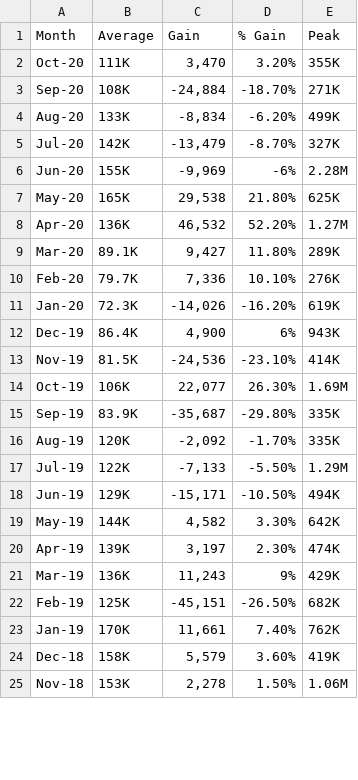
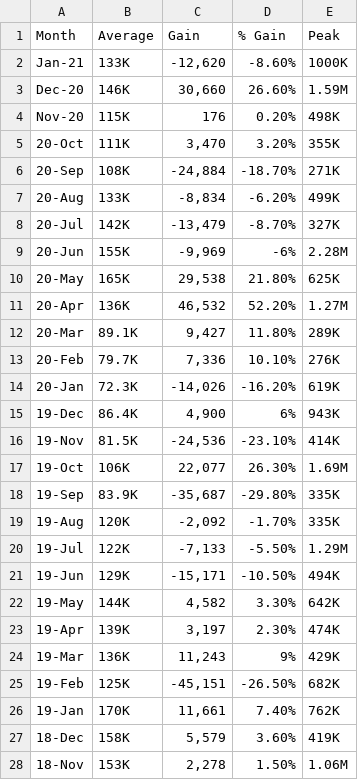
Before and after one commit to AshleeZ/Great-Gaming-Googlers---Twitch-Project-2, a CSV file: twitch_tracker_csv/Fortnite_concurrent_viewers.csv, drawn as a sheet; only a part is shown; the diff covers the shown part only.

```diff
--- a/twitch_tracker_csv/Fortnite_concurrent_viewers.csv
+++ b/twitch_tracker_csv/Fortnite_concurrent_viewers.csv
@@ -1,25 +1,28 @@
 Month,Average,Gain,% Gain,Peak
-Oct-20,111K,"3,470",3.20%,355K
-Sep-20,108K,"-24,884",-18.70%,271K
-Aug-20,133K,"-8,834",-6.20%,499K
-Jul-20,142K,"-13,479",-8.70%,327K
-Jun-20,155K,"-9,969",-6%,2.28M
-May-20,165K,"29,538",21.80%,625K
-Apr-20,136K,"46,532",52.20%,1.27M
-Mar-20,89.1K,"9,427",11.80%,289K
-Feb-20,79.7K,"7,336",10.10%,276K
-Jan-20,72.3K,"-14,026",-16.20%,619K
-Dec-19,86.4K,"4,900",6%,943K
-Nov-19,81.5K,"-24,536",-23.10%,414K
-Oct-19,106K,"22,077",26.30%,1.69M
-Sep-19,83.9K,"-35,687",-29.80%,335K
-Aug-19,120K,"-2,092",-1.70%,335K
-Jul-19,122K,"-7,133",-5.50%,1.29M
-Jun-19,129K,"-15,171",-10.50%,494K
-May-19,144K,"4,582",3.30%,642K
-Apr-19,139K,"3,197",2.30%,474K
-Mar-19,136K,"11,243",9%,429K
-Feb-19,125K,"-45,151",-26.50%,682K
-Jan-19,170K,"11,661",7.40%,762K
-Dec-18,158K,"5,579",3.60%,419K
-Nov-18,153K,"2,278",1.50%,1.06M
+Jan-21,133K,"-12,620",-8.60%,1000K
+Dec-20,146K,"30,660",26.60%,1.59M
+Nov-20,115K,176,0.20%,498K
+20-Oct,111K,"3,470",3.20%,355K
+20-Sep,108K,"-24,884",-18.70%,271K
+20-Aug,133K,"-8,834",-6.20%,499K
+20-Jul,142K,"-13,479",-8.70%,327K
+20-Jun,155K,"-9,969",-6%,2.28M
+20-May,165K,"29,538",21.80%,625K
+20-Apr,136K,"46,532",52.20%,1.27M
+20-Mar,89.1K,"9,427",11.80%,289K
+20-Feb,79.7K,"7,336",10.10%,276K
+20-Jan,72.3K,"-14,026",-16.20%,619K
+19-Dec,86.4K,"4,900",6%,943K
+19-Nov,81.5K,"-24,536",-23.10%,414K
+19-Oct,106K,"22,077",26.30%,1.69M
+19-Sep,83.9K,"-35,687",-29.80%,335K
+19-Aug,120K,"-2,092",-1.70%,335K
+19-Jul,122K,"-7,133",-5.50%,1.29M
+19-Jun,129K,"-15,171",-10.50%,494K
+19-May,144K,"4,582",3.30%,642K
+19-Apr,139K,"3,197",2.30%,474K
+19-Mar,136K,"11,243",9%,429K
+19-Feb,125K,"-45,151",-26.50%,682K
+19-Jan,170K,"11,661",7.40%,762K
+18-Dec,158K,"5,579",3.60%,419K
+18-Nov,153K,"2,278",1.50%,1.06M
```
Also changed, not shown: 16 edited cells elsewhere in this file, twitch_tracker_csv/csgo_concurrent_streams.csv, twitch_tracker_csv/csgo_concurrent_viewers.csv, 13 other files.
